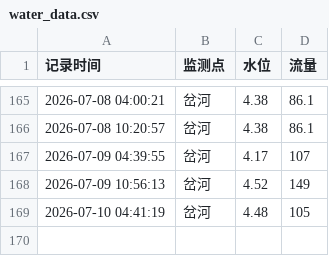
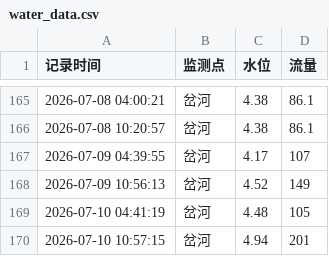
Before and after one commit to coyomii/get_chahe, a CSV file: water_data.csv, drawn as a sheet; only a part is shown, gaps mark what is left out; the diff names each change by its address in the sheet, - before the commit and + after, or states it on an @@ line.

Commit message:
Add changes

```diff
--- a/water_data.csv
+++ b/water_data.csv
+row 170: 2026-07-10 10:57:15 | 岔河 | 4.94 | 201
```
